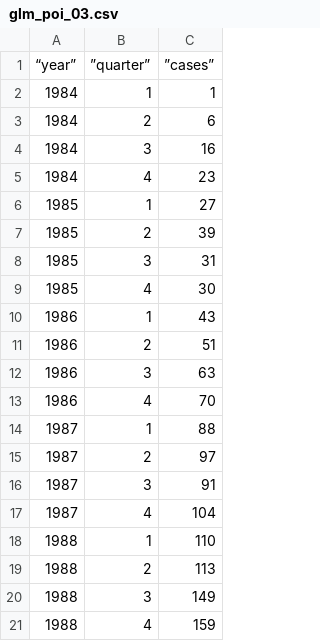
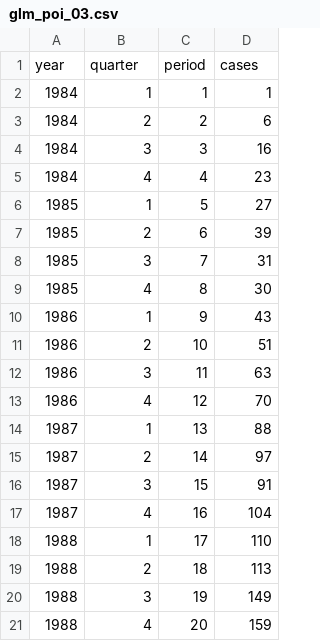
Before and after one commit to jmsocuellamos/DatosBIOTEC, a CSV file: GLM_POI/glm_poi_03.csv, drawn as a sheet; removed rows and columns are numbered as before the commit, all else as after; the diff names each change by its address in the sheet, - before the commit and + after, or states it on an @@ line.

Commit message:
Update glm_poi_03.csv

```diff
--- a/GLM_POI/glm_poi_03.csv
+++ b/GLM_POI/glm_poi_03.csv
+column C, rows 2-21: 1 | 2 | 3 | 4 | 5 | 6 | 7 | 8 | 9 | 10 | 11 | 12 | 13 | 14 | 15 | 16 | 17 | 18 | 19 | 20
-row 1: “year” | ”quarter” | ”cases”
+row 1: year | quarter | period | cases
```
